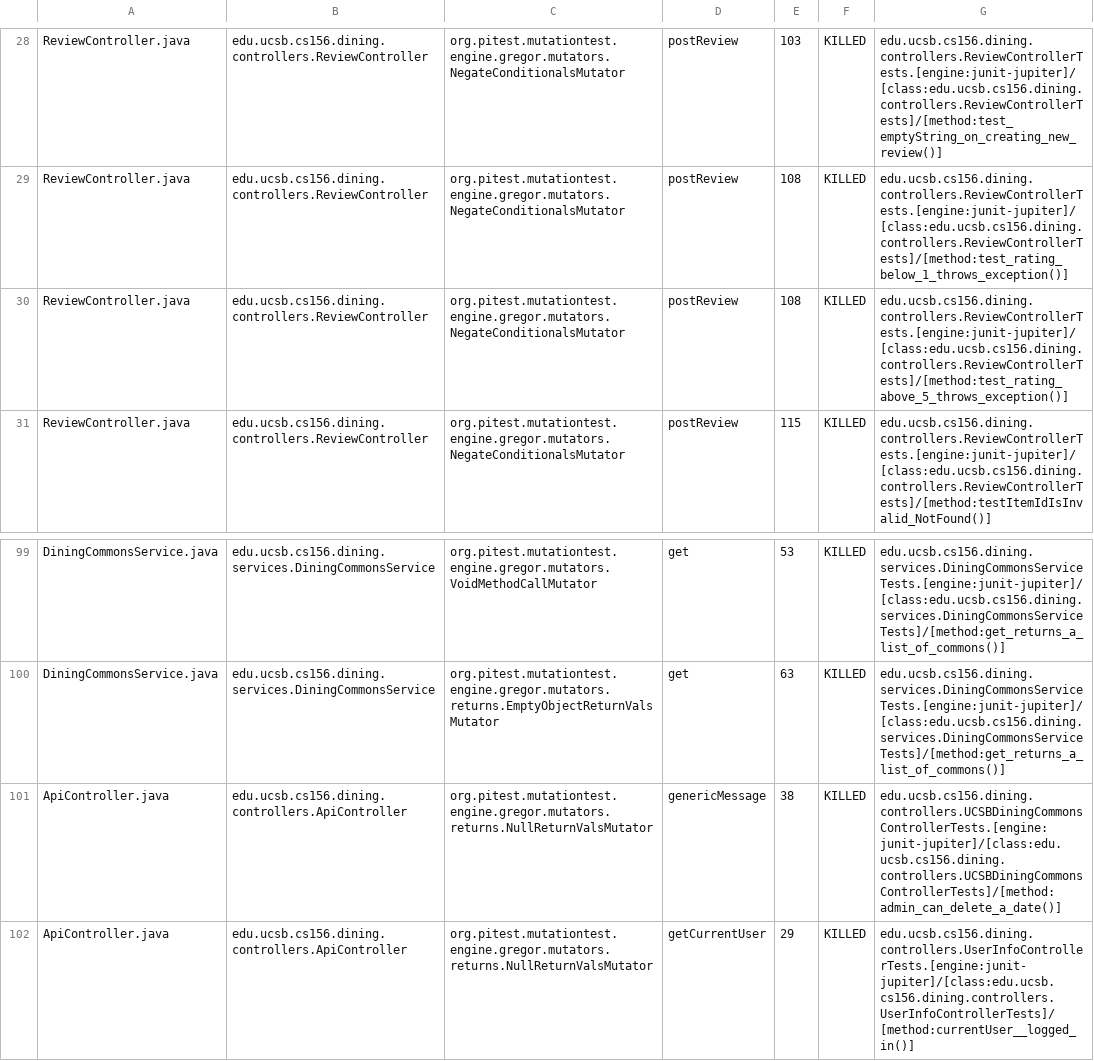
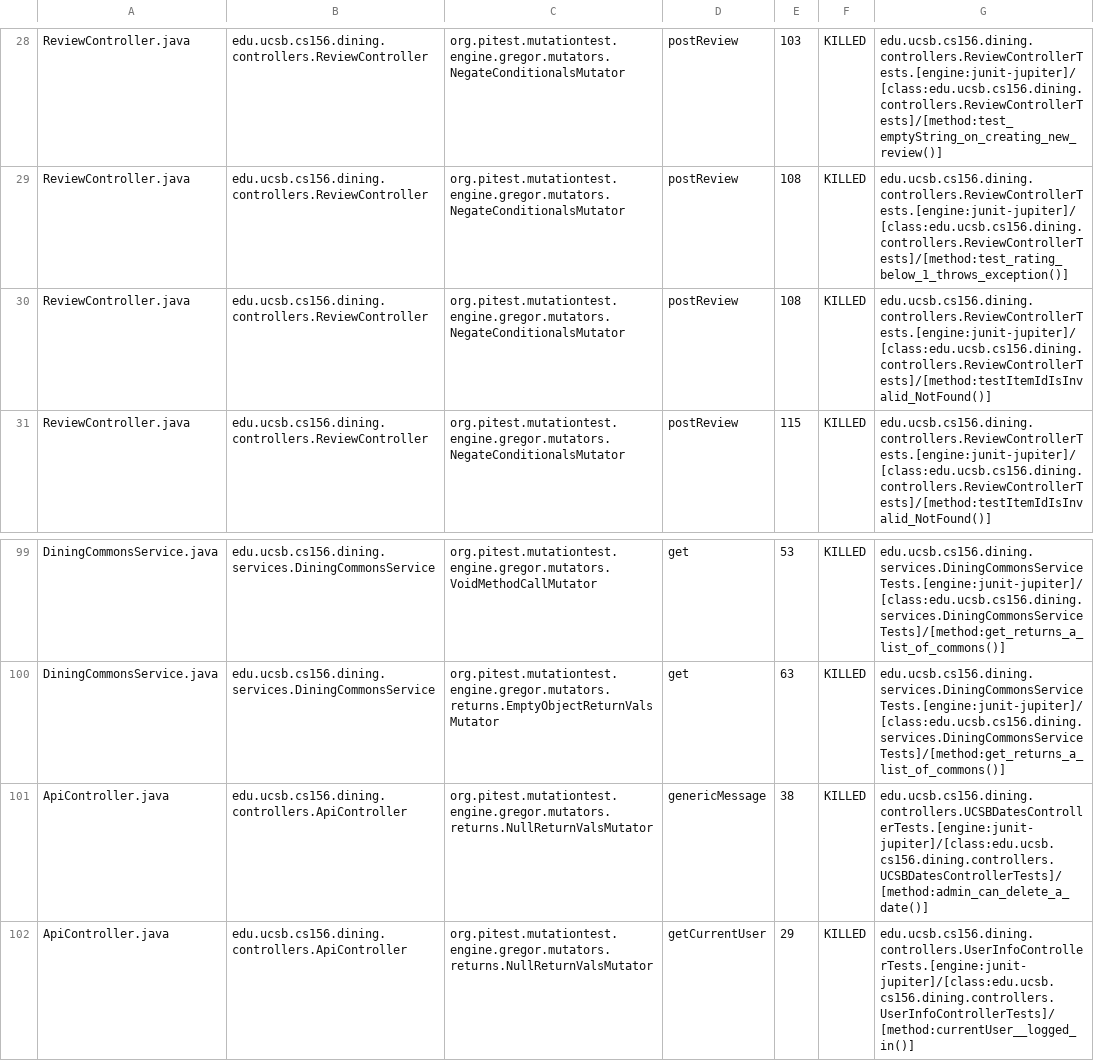
Before and after one commit to ucsb-cs156-f24/proj-dining-f24-16, a CSV file: prs/70/pitest/mutations.csv, drawn as a sheet; only a part is shown, gaps mark what is left out.

Commit message:
Deploying to gh-pages from @ ucsb-cs156-f24/proj-dining-f24-16@16975da7b4ab33399627a96508a5f418fbd6f4ff 🚀

```diff
--- a/prs/70/pitest/mutations.csv
+++ b/prs/70/pitest/mutations.csv
@@ -29,3 +29,3 @@ ReviewController.java,edu.ucsb.cs156.dining.controllers.ReviewController,org.pit
 ReviewController.java,edu.ucsb.cs156.dining.controllers.ReviewController,org.pitest.mutationtest.engine.gregor.mutators.NegateConditionalsMutator,postReview,108,KILLED,edu.ucsb.cs156.dining.controllers.ReviewControllerTests.[engine:junit-jupiter]/[class:edu.ucsb.cs156.dining.controllers.ReviewControllerTests]/[method:test_rating_below_1_throws_exception()]
-ReviewController.java,edu.ucsb.cs156.dining.controllers.ReviewController,org.pitest.mutationtest.engine.gregor.mutators.NegateConditionalsMutator,postReview,108,KILLED,edu.ucsb.cs156.dining.controllers.ReviewControllerTests.[engine:junit-jupiter]/[class:edu.ucsb.cs156.dining.controllers.ReviewControllerTests]/[method:test_rating_above_5_throws_exception()]
+ReviewController.java,edu.ucsb.cs156.dining.controllers.ReviewController,org.pitest.mutationtest.engine.gregor.mutators.NegateConditionalsMutator,postReview,108,KILLED,edu.ucsb.cs156.dining.controllers.ReviewControllerTests.[engine:junit-jupiter]/[class:edu.ucsb.cs156.dining.controllers.ReviewControllerTests]/[method:testItemIdIsInvalid_NotFound()]
 ReviewController.java,edu.ucsb.cs156.dining.controllers.ReviewController,org.pitest.mutationtest.engine.gregor.mutators.NegateConditionalsMutator,postReview,115,KILLED,edu.ucsb.cs156.dining.controllers.ReviewControllerTests.[engine:junit-jupiter]/[class:edu.ucsb.cs156.dining.controllers.ReviewControllerTests]/[method:testItemIdIsInvalid_NotFound()]
@@ -100,3 +100,3 @@ DiningCommonsService.java,edu.ucsb.cs156.dining.services.DiningCommonsService,or
 DiningCommonsService.java,edu.ucsb.cs156.dining.services.DiningCommonsService,org.pitest.mutationtest.engine.gregor.mutators.returns.EmptyObjectReturnValsMutator,get,63,KILLED,edu.ucsb.cs156.dining.services.DiningCommonsServiceTests.[engine:junit-jupiter]/[class:edu.ucsb.cs156.dining.services.DiningCommonsServiceTests]/[method:get_returns_a_list_of_commons()]
-ApiController.java,edu.ucsb.cs156.dining.controllers.ApiController,org.pitest.mutationtest.engine.gregor.mutators.returns.NullReturnValsMutator,genericMessage,38,KILLED,edu.ucsb.cs156.dining.controllers.UCSBDiningCommonsControllerTests.[engine:junit-jupiter]/[class:edu.ucsb.cs156.dining.controllers.UCSBDiningCommonsControllerTests]/[method:admin_can_delete_a_date()]
+ApiController.java,edu.ucsb.cs156.dining.controllers.ApiController,org.pitest.mutationtest.engine.gregor.mutators.returns.NullReturnValsMutator,genericMessage,38,KILLED,edu.ucsb.cs156.dining.controllers.UCSBDatesControllerTests.[engine:junit-jupiter]/[class:edu.ucsb.cs156.dining.controllers.UCSBDatesControllerTests]/[method:admin_can_delete_a_date()]
 ApiController.java,edu.ucsb.cs156.dining.controllers.ApiController,org.pitest.mutationtest.engine.gregor.mutators.returns.NullReturnValsMutator,getCurrentUser,29,KILLED,edu.ucsb.cs156.dining.controllers.UserInfoControllerTests.[engine:junit-jupiter]/[class:edu.ucsb.cs156.dining.controllers.UserInfoControllerTests]/[method:currentUser__logged_in()]
```
Also changed, not shown: 19 other files.
